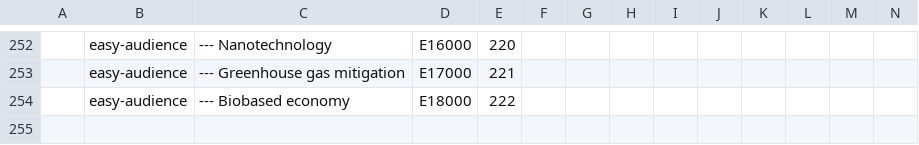
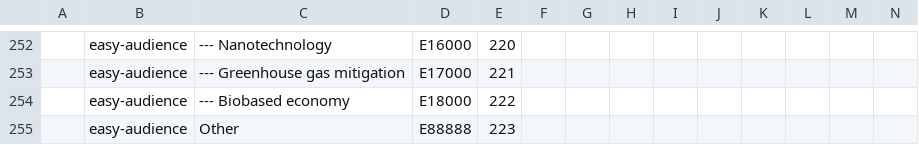
Before and after one commit to ekoi/dataverse-kubernetes, a TSV file: docker/dataverse-k8s/glassfish/bin/easy-v2.tsv, drawn as a sheet; only a part is shown, gaps mark what is left out; rows hold the shown columns only; the diff names each change by its address in the sheet, - before the commit and + after, or states it on an @@ line.

Commit message:
Add temporary undefined subject/audience: "Other"

```diff
--- a/docker/dataverse-k8s/glassfish/bin/easy-v2.tsv
+++ b/docker/dataverse-k8s/glassfish/bin/easy-v2.tsv
+row 255:  | easy-audience | Other | E88888 | 223
```
Also changed, not shown: 1 other file.
